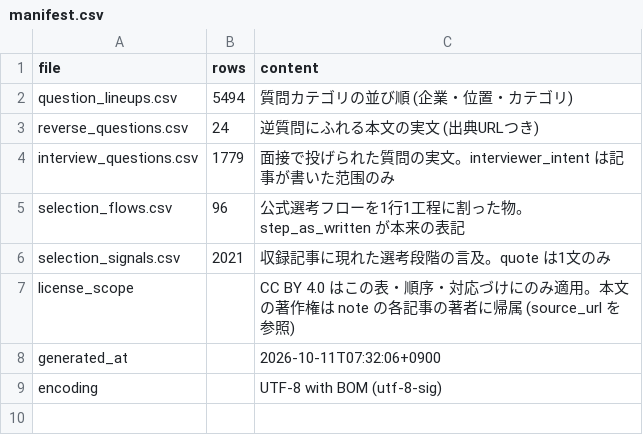
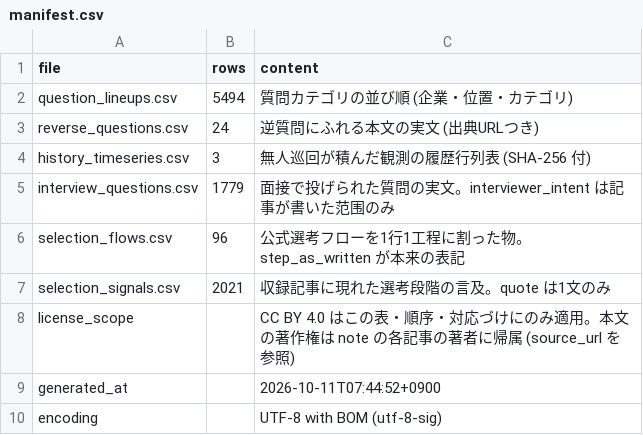
Before and after one commit to part676392/dsh-money-engine, a CSV file: exports/manifest.csv, drawn as a sheet.

Commit message:
堀を買い手から見られる形にした。履歴行列表 exports/history_timeseries.csv (3観測/31列/各行に元 file の SHA-256、不明は空欄で0を入れない) と data/history/index.json を新設。data-license の Service に serviceOutput=Dataset + distribution 4本 (実測まで distribution が無かった)、$25 の品物行に『今積んでいる観測 3 件・範囲 …』と preview link。manifest にも計上 (rows=3)。護り: 頁の観測件数=CSV行数=history file 数 (1,873/1,779 と同じ形のズレを履歴でも許さない)。制御: file を1つ退避すると ★ 頁=3 CSV=3 file=2 / ready False、復元で一致。check_regression が index.json を観測と誤読していたので除外

```diff
--- a/exports/manifest.csv
+++ b/exports/manifest.csv
@@ -3,2 +3,3 @@ question_lineups.csv,5494,質問カテゴリの並び順 (企業・位置・カ
 reverse_questions.csv,24,逆質問にふれる本文の実文 (出典URLつき)
+history_timeseries.csv,3,無人巡回が積んだ観測の履歴行列表 (SHA-256 付)
 interview_questions.csv,1779,面接で投げられた質問の実文。interviewer_intent は記事が書いた范围のみ
@@ -7,3 +8,3 @@ selection_signals.csv,2021,収録記事に現れた選考段階の言及。quote
 license_scope,,CC BY 4.0 はこの表・順序・対応づけにのみ適用。本文の著作権は note の各記事の著者に帰属 (source_url を参照)
-generated_at,,2026-10-11T07:32:06+0900
+generated_at,,2026-10-11T07:44:52+0900
 encoding,,UTF-8 with BOM (utf-8-sig)
```
Also changed, not shown: 9 other files.
